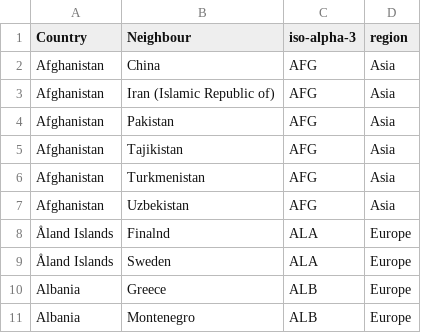
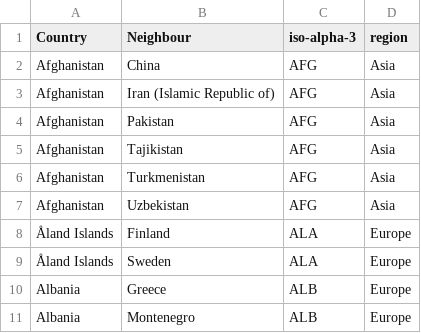
Before and after one commit to jcllobet/MasterThesis, a TSV file: data/0_Golden_Standard/Country_Borders_source_target_V06.tsv, drawn as a sheet; only a part is shown.

```diff
--- a/data/0_Golden_Standard/Country_Borders_source_target_V06.tsv
+++ b/data/0_Golden_Standard/Country_Borders_source_target_V06.tsv
@@ -7,3 +7,3 @@ Afghanistan	Turkmenistan	AFG	Asia
 Afghanistan	Uzbekistan	AFG	Asia
-Åland Islands	Finalnd	ALA	Europe
+Åland Islands	Finland	ALA	Europe
 Åland Islands	Sweden	ALA	Europe
```
Also changed, not shown: data/0_Golden_Standard/c_proximity_clean_04.csv, 22 other files.
